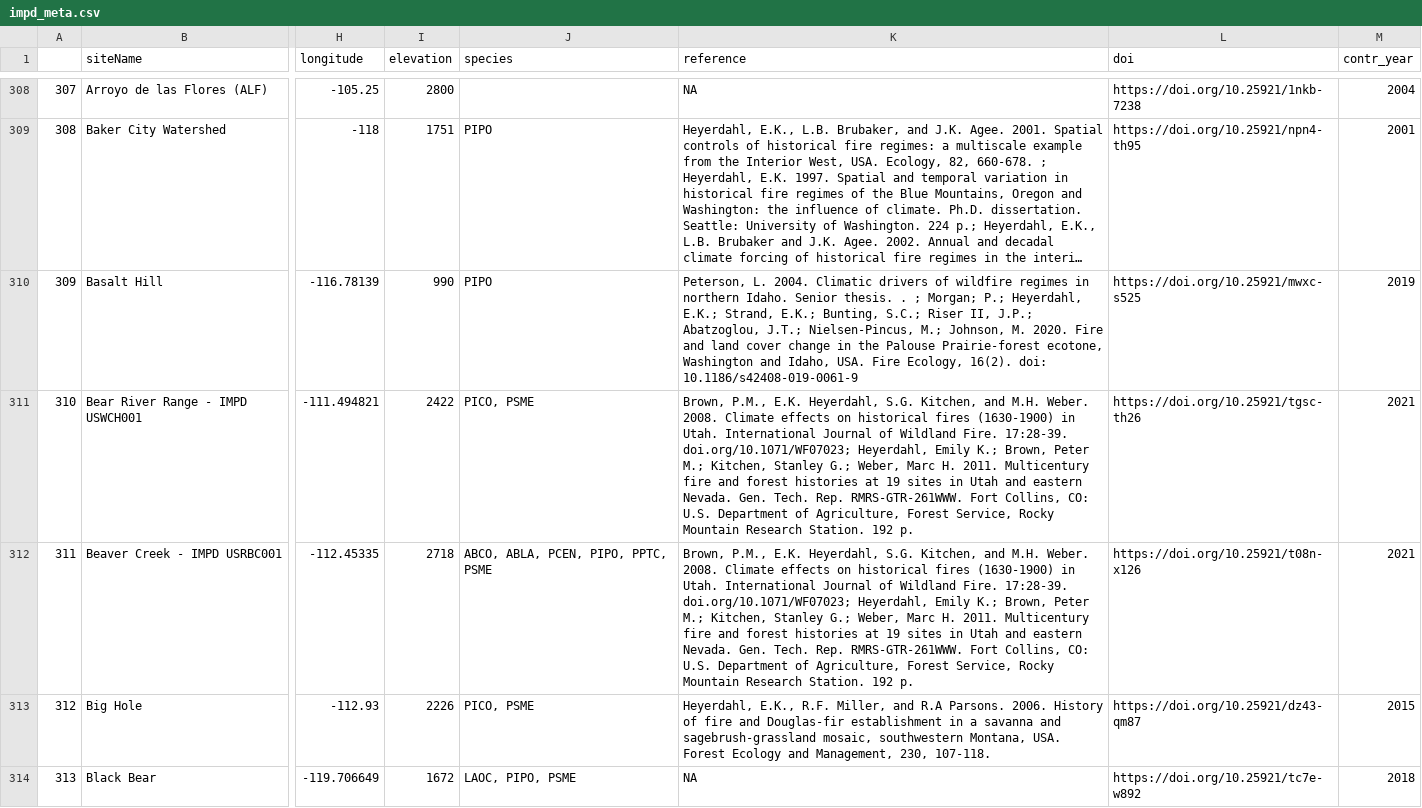
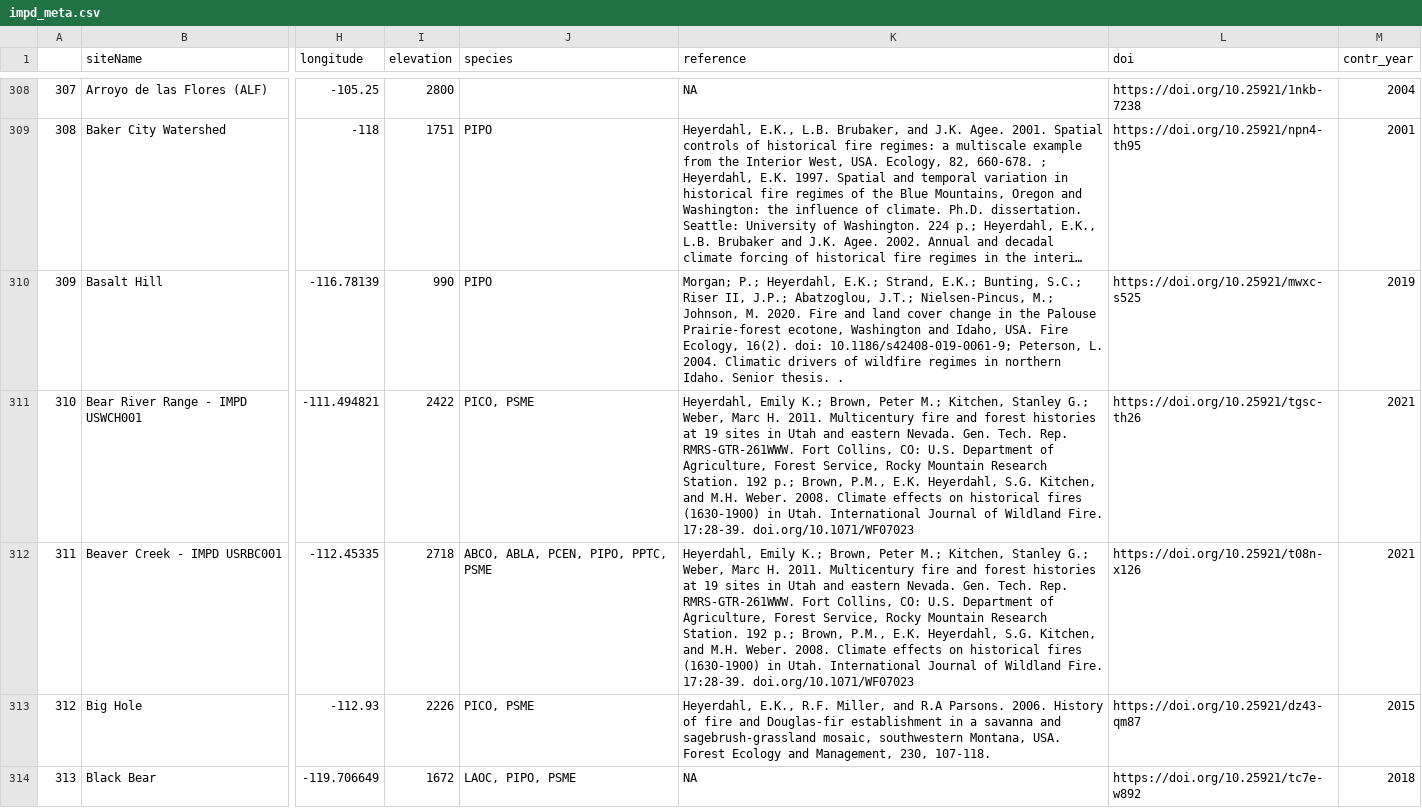
Before and after one commit to chguiterman/scrape-IMPD, a CSV file: data/impd_meta.csv, drawn as a sheet; only a part is shown, gaps mark what is left out; long unchanged cells end in …; the diff covers the shown part only; the diff names each change by its address in the sheet, - before the commit and + after, or states it on an @@ line.

```diff
--- a/data/impd_meta.csv
+++ b/data/impd_meta.csv
-K310 (reference): Peterson, L. 2004. Climatic drivers of wildfire regimes in northern Idaho. Senior thesis. . ; Morgan; P.; Heyerdahl, E.K.; Strand, E.K.; Bunting, S.C.; Riser II, J.P.; Abatzoglou, J.T.; Nielsen-Pincus, M.; Johnson, M. 2020. Fire and land cover change in the Palouse Prairie-forest ecotone, Washington and Idaho, USA. Fire Ecology, 16(2). doi: 10.1186/s42408-019-0061-9
+K310 (reference): Morgan; P.; Heyerdahl, E.K.; Strand, E.K.; Bunting, S.C.; Riser II, J.P.; Abatzoglou, J.T.; Nielsen-Pincus, M.; Johnson, M. 2020. Fire and land cover change in the Palouse Prairie-forest ecotone, Washington and Idaho, USA. Fire Ecology, 16(2). doi: 10.1186/s42408-019-0061-9; Peterson, L. 2004. Climatic drivers of wildfire regimes in northern Idaho. Senior thesis. .
-K311:K312 (reference): Brown, P.M., E.K. Heyerdahl, S.G. Kitchen, and M.H. Weber. 2008. Climate effects on historical fires (1630-1900) in Utah. International Journal of Wildland Fire. 17:28-39. doi.org/10.1071/WF07023; Heyerdahl, Emily K.; Brown, Peter M.; Kitchen, Stanley G.; Weber, Marc H. 2011. Multicentury fire and forest histories at 19 sites in Utah and eastern Nevada. Gen. Tech. Rep. RMRS-GTR-261WWW. Fort Collins, CO: U.S. Department of Agriculture, Forest Service, Rocky Mountain Research Station. 192 p.
+K311:K312 (reference): Heyerdahl, Emily K.; Brown, Peter M.; Kitchen, Stanley G.; Weber, Marc H. 2011. Multicentury fire and forest histories at 19 sites in Utah and eastern Nevada. Gen. Tech. Rep. RMRS-GTR-261WWW. Fort Collins, CO: U.S. Department of Agriculture, Forest Service, Rocky Mountain Research Station. 192 p.; Brown, P.M., E.K. Heyerdahl, S.G. Kitchen, and M.H. Weber. 2008. Climate effects on historical fires (1630-1900) in Utah. International Journal of Wildland Fire. 17:28-39. doi.org/10.1071/WF07023
```
Also changed, not shown: 25 edited cells elsewhere in this file.
